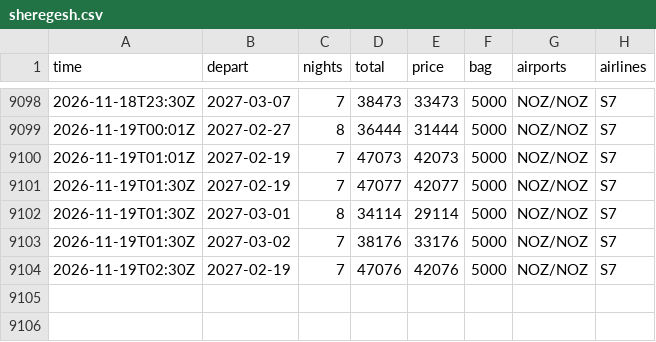
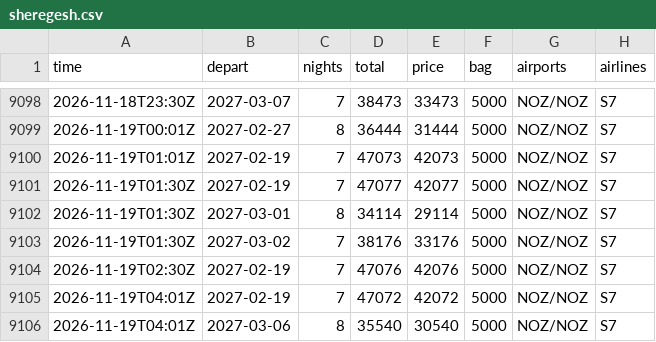
Before and after one commit to JohnLennon000/ski-tickets, a CSV file: docs/data/trips/sheregesh.csv, drawn as a sheet; only a part is shown, gaps mark what is left out.

```diff
--- a/docs/data/trips/sheregesh.csv
+++ b/docs/data/trips/sheregesh.csv
@@ -9104 +9104,3 @@ time,depart,nights,total,price,bag,airports,airlines
 2026-11-19T02:30Z,2027-02-19,7,47076,42076,5000,NOZ/NOZ,S7
+2026-11-19T04:01Z,2027-02-19,7,47072,42072,5000,NOZ/NOZ,S7
+2026-11-19T04:01Z,2027-03-06,8,35540,30540,5000,NOZ/NOZ,S7
```
Also changed, not shown: docs/data/best.csv, docs/data/trips/caucasus.csv, 4 other files.
